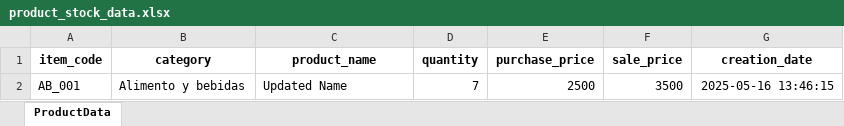
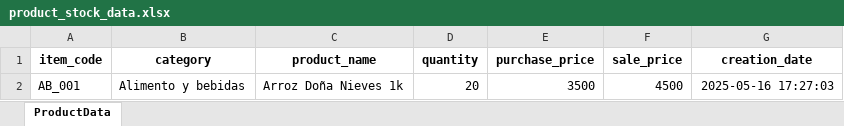
Before and after one commit to ChrisVelasco0312/mi-tiendita-soft, an Excel workbook: src/business/data/product_stock_data.xlsx, sheet ProductData, drawn as a sheet; values as stored, in another font and other column widths than the file's, no borders; the diff names each change by its address in the sheet, - before the commit and + after, or states it on an @@ line.

```diff
--- a/src/business/data/product_stock_data.xlsx (sheet ProductData)
+++ b/src/business/data/product_stock_data.xlsx (sheet ProductData)
-C2 (product_name): Updated Name
+C2 (product_name): Arroz Doña Nieves 1k
-D2 (quantity): 7
+D2 (quantity): 20
-E2 (purchase_price): 2500
+E2 (purchase_price): 3500
-F2 (sale_price): 3500
+F2 (sale_price): 4500
-G2 (creation_date): 2025-05-16 13:46:15
+G2 (creation_date): 2025-05-16 17:27:03
```
Also changed, not shown: 4 other files.
